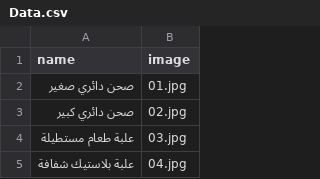
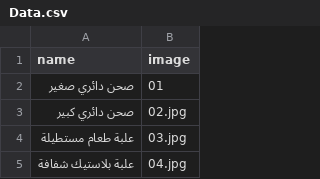
Before and after one commit to T772299420/Aden_plaste, a CSV file: Data.csv, drawn as a sheet; only a part is shown.

Commit message:
Update Data.csv

```diff
--- a/Data.csv
+++ b/Data.csv
@@ -1,3 +1,3 @@
 name,image
-صحن دائري صغير,01.jpg
+صحن دائري صغير,01
 صحن دائري كبير,02.jpg
```
